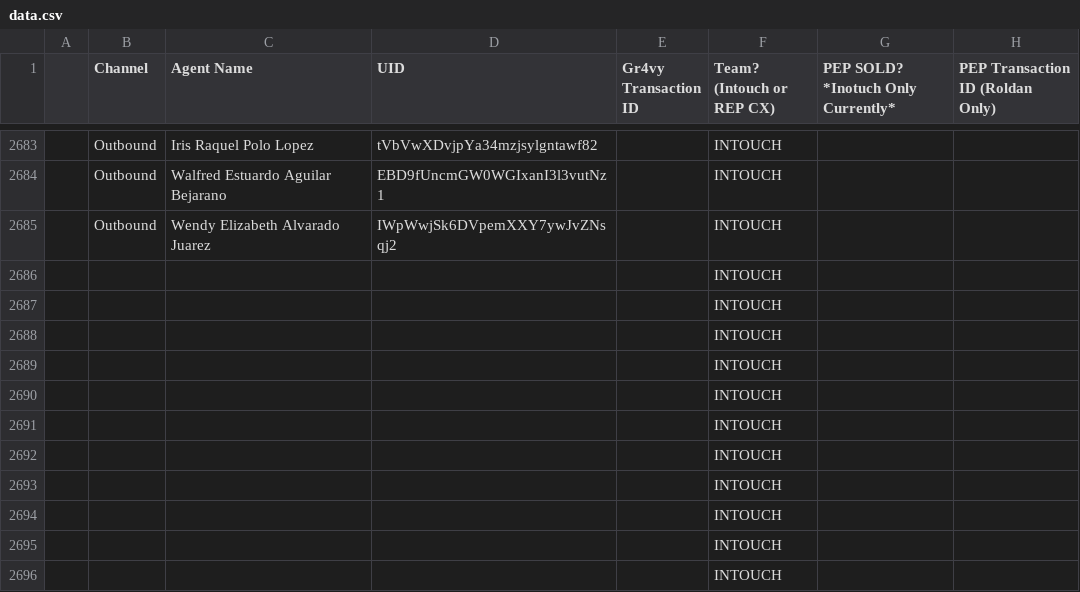
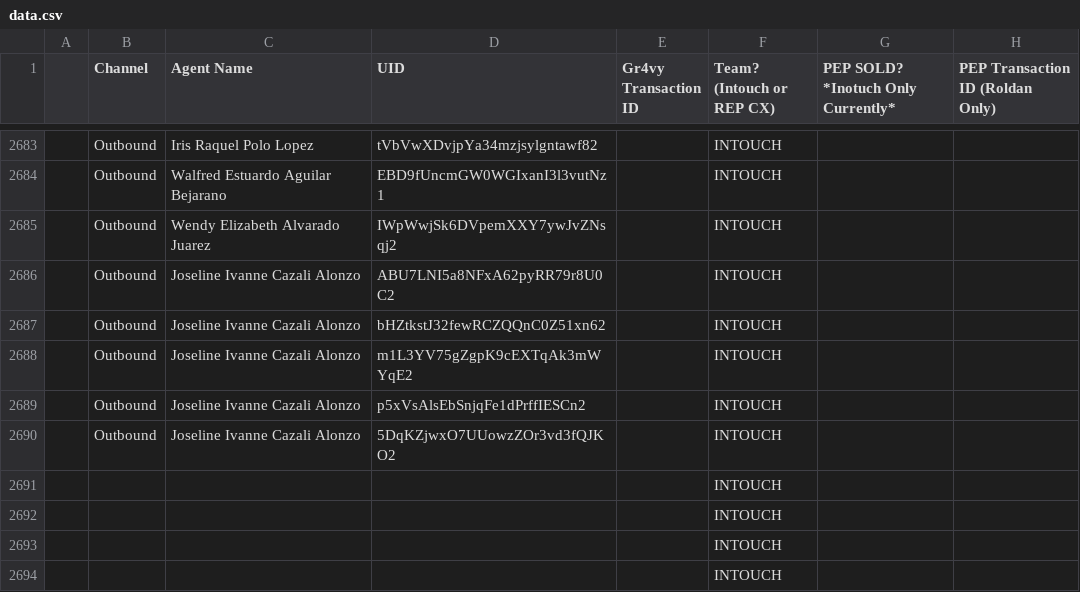
Before and after one commit to joshuawagner-create/leaderboard-data, a CSV file: data.csv, drawn as a sheet; only a part is shown, gaps mark what is left out; the shorter side is filled out with more unchanged rows.

Commit message:
Update leaderboard data 2026-11-02T19:04:25.713Z

```diff
--- a/data.csv
+++ b/data.csv
@@ -2685,7 +2685,7 @@
 ,Outbound,Wendy Elizabeth Alvarado Juarez,IWpWwjSk6DVpemXXY7ywJvZNsqj2,,INTOUCH,,
-,,,,,INTOUCH,,
-,,,,,INTOUCH,,
-,,,,,INTOUCH,,
-,,,,,INTOUCH,,
-,,,,,INTOUCH,,
+,Outbound,Joseline Ivanne Cazali Alonzo,ABU7LNI5a8NFxA62pyRR79r8U0C2,,INTOUCH,,
+,Outbound,Joseline Ivanne Cazali Alonzo,bHZtkstJ32fewRCZQQnC0Z51xn62,,INTOUCH,,
+,Outbound,Joseline Ivanne Cazali Alonzo,m1L3YV75gZgpK9cEXTqAk3mWYqE2,,INTOUCH,,
+,Outbound,Joseline Ivanne Cazali Alonzo,p5xVsAlsEbSnjqFe1dPrffIESCn2,,INTOUCH,,
+,Outbound,Joseline Ivanne Cazali Alonzo,5DqKZjwxO7UUowzZOr3vd3fQJKO2,,INTOUCH,,
 ,,,,,INTOUCH,,
```
